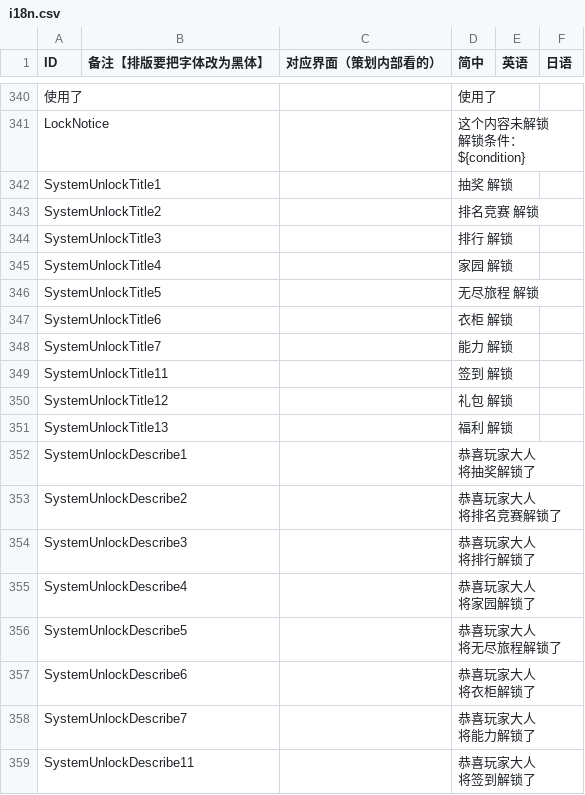
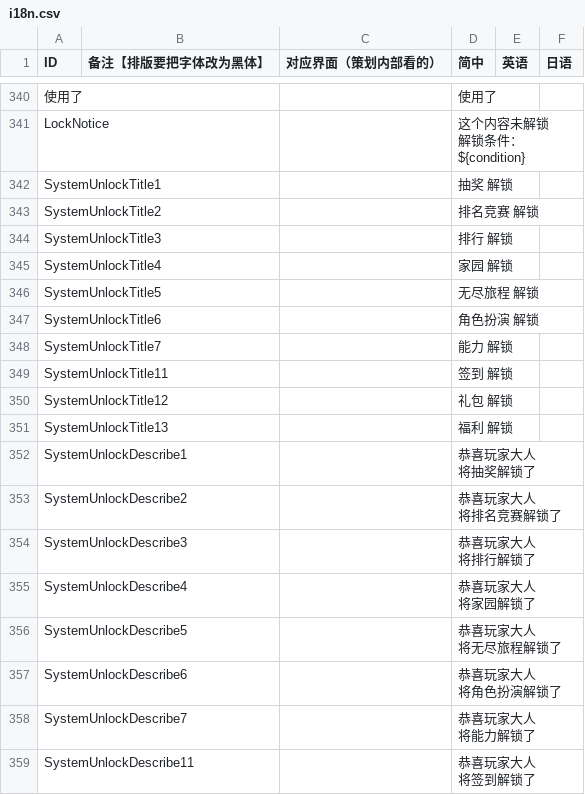
Before and after one commit to Aran1992/bike, a CSV file: 小新资源（覆盖测试）/i18n.csv, drawn as a sheet; only a part is shown, gaps mark what is left out.

```diff
--- a/小新资源（覆盖测试）/i18n.csv
+++ b/小新资源（覆盖测试）/i18n.csv
@@ -387,3 +387,3 @@ SystemUnlockTitle4,,,家园 解锁,,
 SystemUnlockTitle5,,,无尽旅程 解锁,,
-SystemUnlockTitle6,,,衣柜 解锁,,
+SystemUnlockTitle6,,,角色扮演 解锁,,
 SystemUnlockTitle7,,,能力 解锁,,
@@ -402,4 +402,4 @@ SystemUnlockDescribe5,,,"恭喜玩家大人
 将无尽旅程解锁了",,
-SystemUnlockDescribe6,,,"恭喜玩家大人
-将衣柜解锁了",,
+SystemUnlockDescribe6,,,"恭喜玩家大人
+将角色扮演解锁了",,
 SystemUnlockDescribe7,,,"恭喜玩家大人
```
Also changed, not shown: 13 other files.
